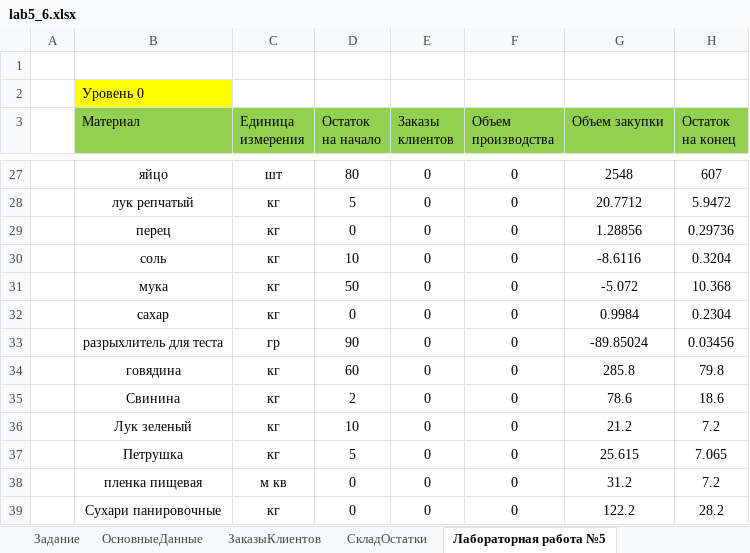
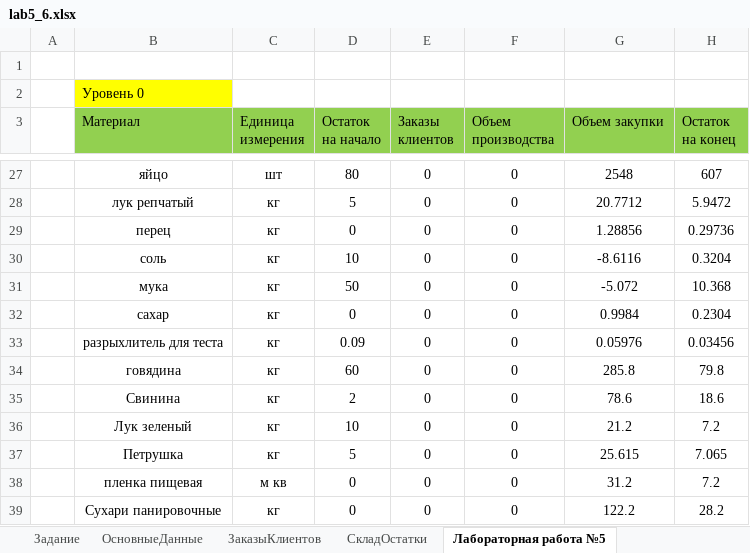
Before and after one commit to PavelYakovlevich/ERP-POIT-2021, an Excel workbook: lab5_6/lab5_6.xlsx, sheet Лабораторная работа №5, drawn as a sheet; only a part is shown, gaps mark what is left out; values as stored, in another font and other column widths than the file's, no borders; the diff names each change by its address in the sheet, - before the commit and + after, or states it on an @@ line.

```diff
--- a/lab5_6/lab5_6.xlsx (sheet Лабораторная работа №5)
+++ b/lab5_6/lab5_6.xlsx (sheet Лабораторная работа №5)
-C33 (Единица измерения): гр
+C33 (Единица измерения): кг
-D33 (Остаток на начало): 90
+D33 (Остаток на начало): 0.09
-G33 (Объем закупки): -89.85024
+G33 (Объем закупки): 0.05976
```
Also changed, not shown: sheet ОсновныеДанные, other sheet tabs, charts or pictures.
